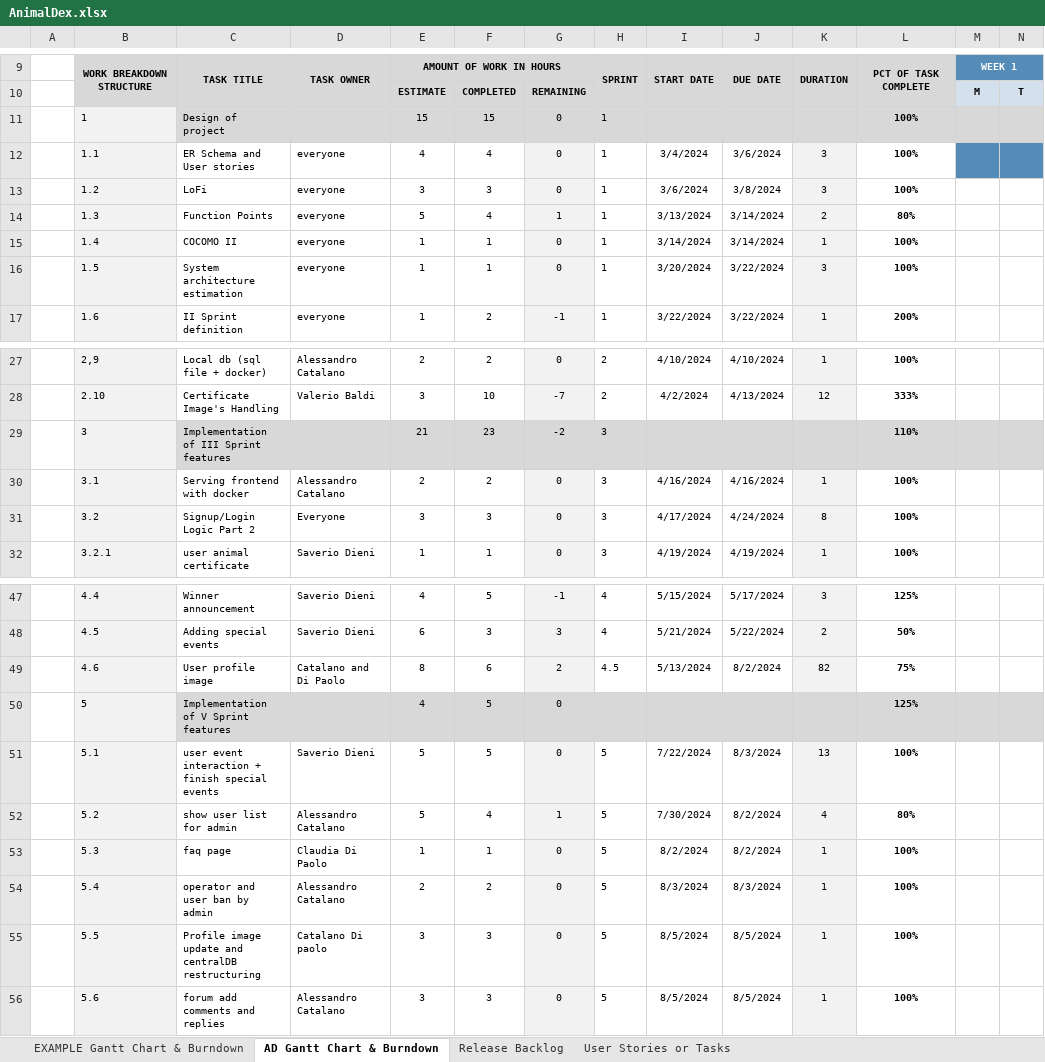
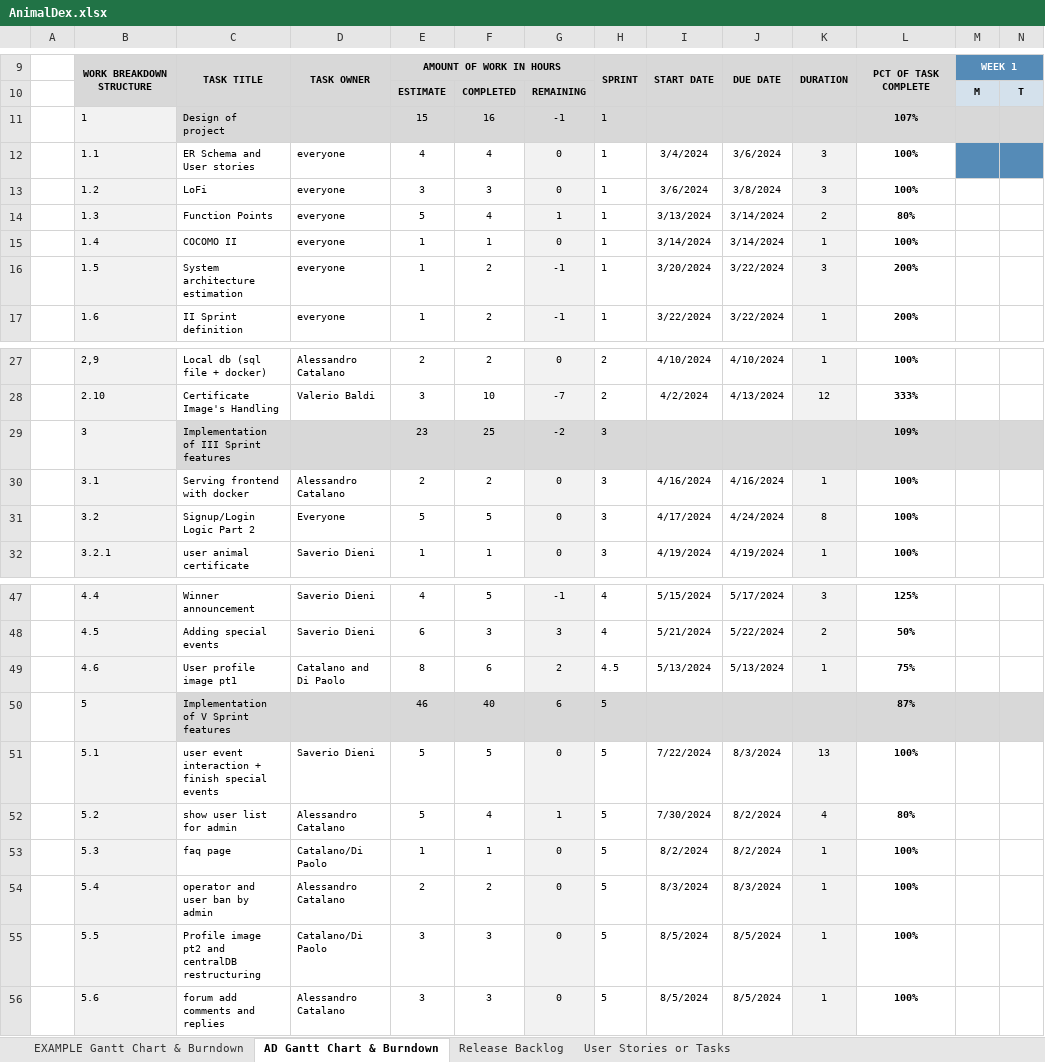
Before and after one commit to Neutrino6/AnimalDex, an Excel workbook: docs/AnimalDex.xlsx, sheet AD Gantt Chart & Burndown, drawn as a sheet; only a part is shown, gaps mark what is left out; values as stored, in another font and other column widths than the file's, no borders; charts and pictures not drawn; the diff covers the shown part only; the diff names each change by its address in the sheet, - before the commit and + after, or states it on an @@ line.

```diff
--- a/docs/AnimalDex.xlsx (sheet AD Gantt Chart & Burndown)
+++ b/docs/AnimalDex.xlsx (sheet AD Gantt Chart & Burndown)
-F11: 15
+F11: 16
-G11: 0
+G11: -1
-L11: 100%
+L11: 107%
-F16: 1
+F16: 2
-G16: 0
+G16: -1
-L16: 100%
+L16: 200%
-E29: 21
+E29: 23
-F29: 23
+F29: 25
-L29: 110%
+L29: 109%
-E31: 3
+E31: 5
-F31: 3
+F31: 5
-C49: User profile image
+C49: User profile image pt1
-J49: 8/2/2024
+J49: 5/13/2024
-K49: 82
+K49: 1
-E50: 4
+E50: 46
-F50: 5
+F50: 40
-G50: 0
+G50: 6
-H50: (empty)
+H50: 5
-L50: 125%
+L50: 87%
-D53: Claudia Di Paolo
+D53: Catalano/Di Paolo
-C55: Profile image update and centralDB…
+C55: Profile image pt2 and centralDB…
-D55: Catalano Di paolo
+D55: Catalano/Di Paolo
```
Also changed, not shown: 4 added rows, 4 removed rows, 19 edited cells and cell formats elsewhere in this sheet, charts or pictures.
